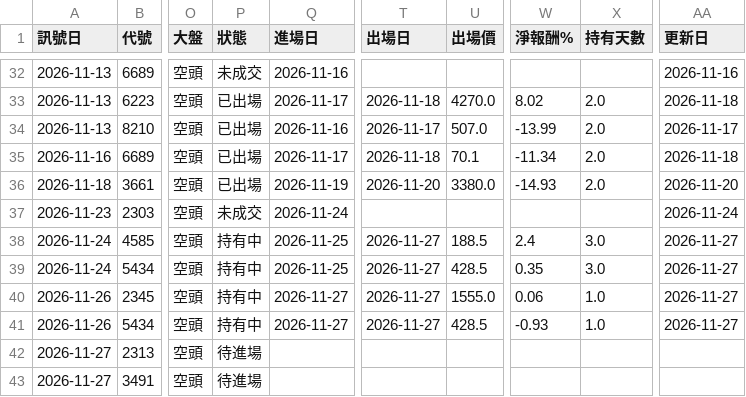
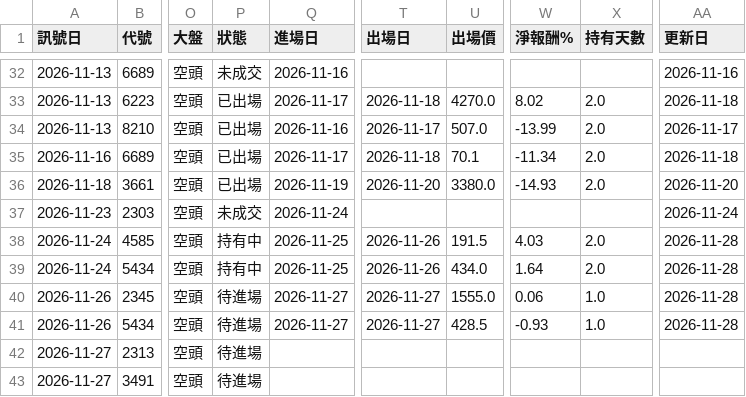
Before and after one commit to hn13920753/stock-scanner, a CSV file: records/paper_aggr.csv, drawn as a sheet; only a part is shown, gaps mark what is left out; the diff names each change by its address in the sheet, - before the commit and + after, or states it on an @@ line.

```diff
--- a/records/paper_aggr.csv
+++ b/records/paper_aggr.csv
-T38:T39 (出場日): 2026-11-27
+T38:T39 (出場日): 2026-11-26
-U38 (出場價): 188.5
+U38 (出場價): 191.5
-W38 (淨報酬%): 2.4
+W38 (淨報酬%): 4.03
-X38:X39 (持有天數): 3.0
+X38:X39 (持有天數): 2.0
-AA38:AA41 (更新日): 2026-11-27
+AA38:AA41 (更新日): 2026-11-28
-U39 (出場價): 428.5
+U39 (出場價): 434.0
-W39 (淨報酬%): 0.35
+W39 (淨報酬%): 1.64
-P40:P41 (狀態): 持有中
+P40:P41 (狀態): 待進場
```
Also changed, not shown: records/signals.csv, 2 other files.
